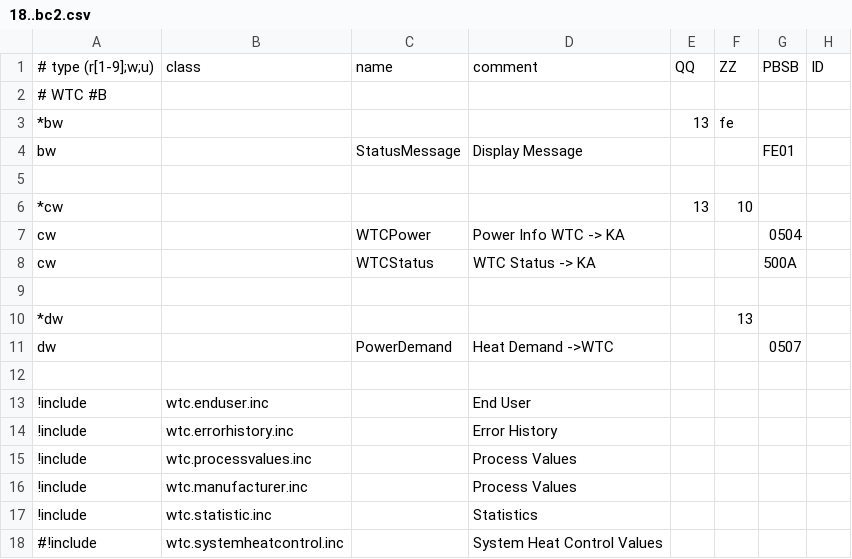
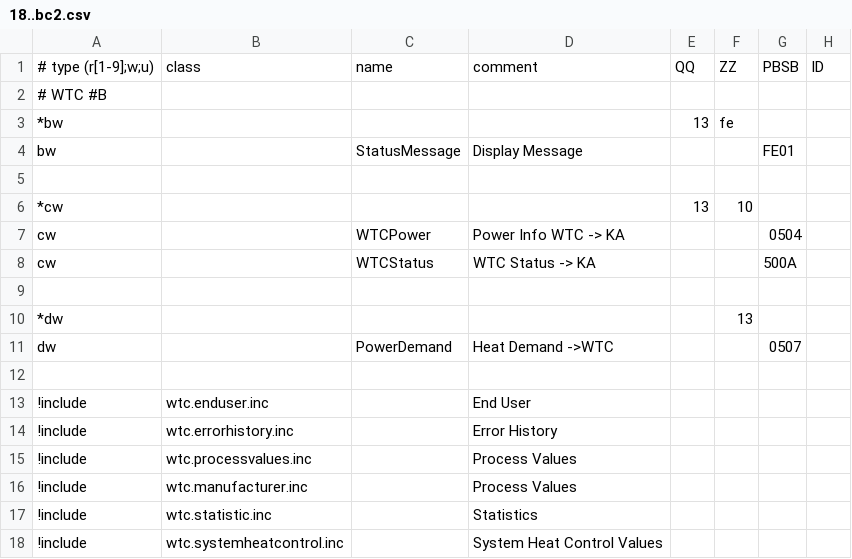
Before and after one commit to aghulas/ebusd-configuration-weishaupt, a CSV file: weishaupt/18..bc2.csv, drawn as a sheet; only a part is shown; the diff names each change by its address in the sheet, - before the commit and + after, or states it on an @@ line.

```diff
--- a/weishaupt/18..bc2.csv
+++ b/weishaupt/18..bc2.csv
-A18: #!include
+A18: !include
```
Also changed, not shown: 2 other files.
